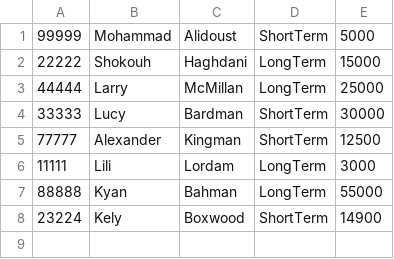
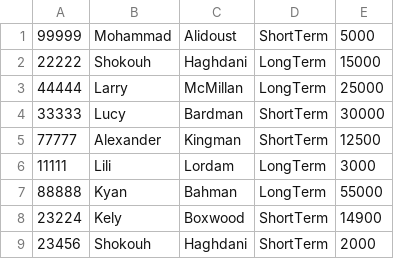
Before and after one commit to phymalidoust/cpp-account-managment, a CSV file: DataBase/DataBase.csv, drawn as a sheet; the diff names each change by its address in the sheet, - before the commit and + after, or states it on an @@ line.

Commit message:
DataBase sparser added

```diff
--- a/DataBase/DataBase.csv
+++ b/DataBase/DataBase.csv
+row 9: 23456 | Shokouh | Haghdani | ShortTerm | 2000
```
Also changed, not shown: 8 other files.
